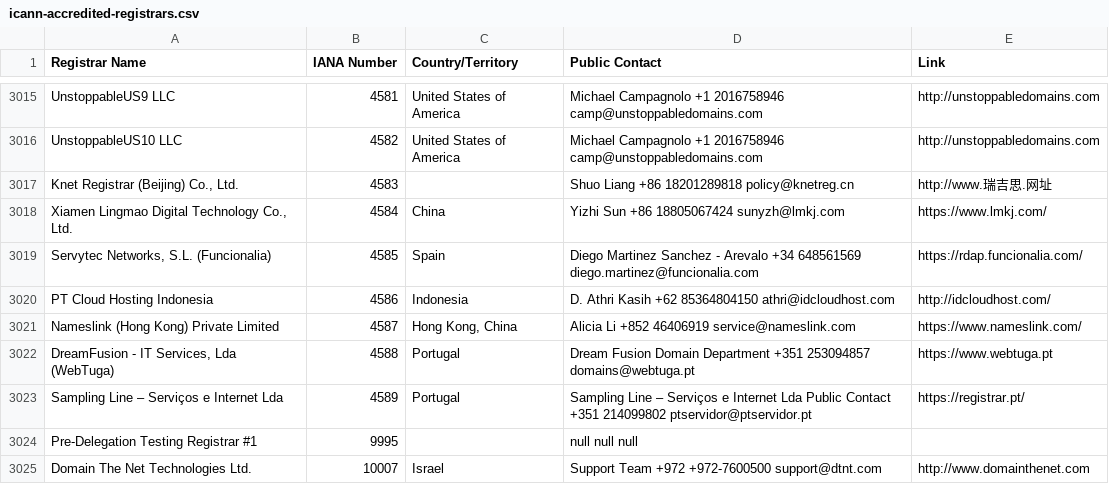
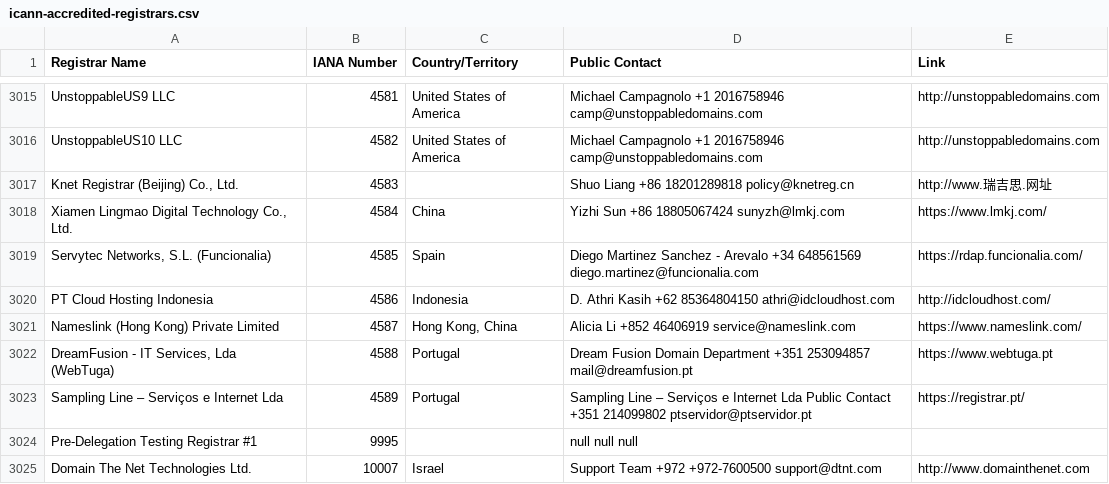
Before and after one commit to reg233/whois-domain-lookup, a CSV file: src/data/icann-accredited-registrars.csv, drawn as a sheet; only a part is shown, gaps mark what is left out.

```diff
--- a/src/data/icann-accredited-registrars.csv
+++ b/src/data/icann-accredited-registrars.csv
@@ -3021,3 +3021,3 @@
 "Nameslink (Hong Kong) Private Limited",4587,"Hong Kong, China","Alicia Li +852 46406919 service@nameslink.com","https://www.nameslink.com/"
-"DreamFusion - IT Services, Lda (WebTuga)",4588,"Portugal","Dream Fusion Domain Department +351 253094857 domains@webtuga.pt","https://www.webtuga.pt"
+"DreamFusion - IT Services, Lda (WebTuga)",4588,"Portugal","Dream Fusion Domain Department +351 253094857 mail@dreamfusion.pt","https://www.webtuga.pt"
 "Sampling Line – Serviços e Internet Lda",4589,"Portugal","Sampling Line – Serviços e Internet Lda Public Contact +351 214099802 ptservidor@ptservidor.pt","https://registrar.pt/"
```
